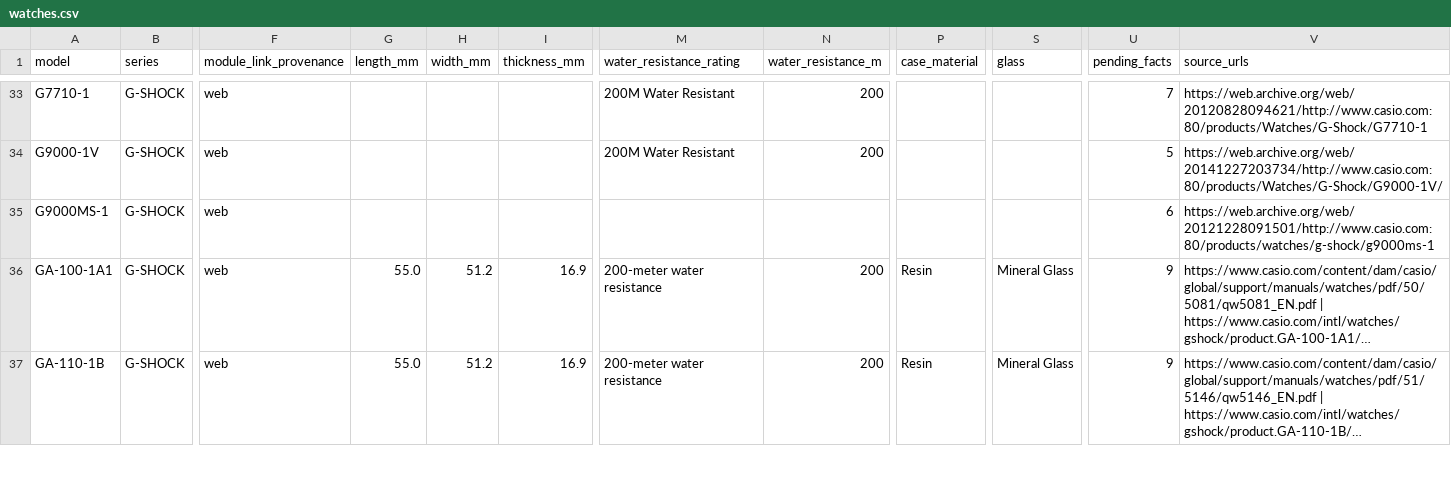
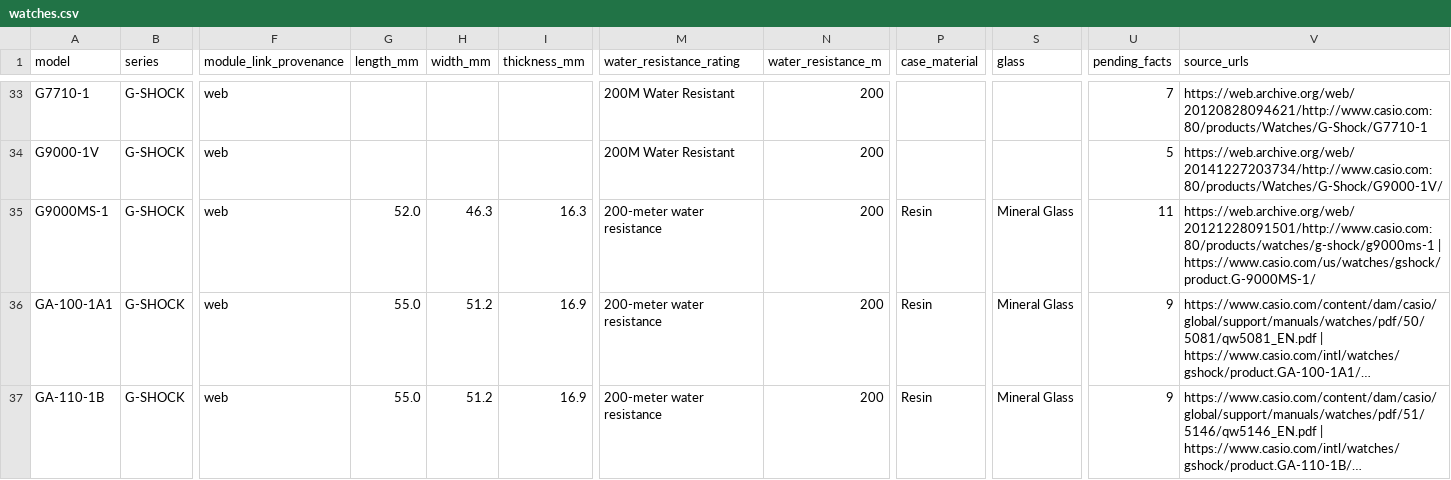
Before and after one commit to SEPULKRUM/casio-watch-specs, a CSV file: data/watches.csv, drawn as a sheet; only a part is shown, gaps mark what is left out; long unchanged cells end in …; the diff names each change by its address in the sheet, - before the commit and + after, or states it on an @@ line.

Commit message:
Fill G9000MS official current-page water resistance materials and dimensions

```diff
--- a/data/watches.csv
+++ b/data/watches.csv
-G35 (length_mm): (empty)
+G35 (length_mm): 52.0
-H35 (width_mm): (empty)
+H35 (width_mm): 46.3
-I35 (thickness_mm): (empty)
+I35 (thickness_mm): 16.3
-M35 (water_resistance_rating): (empty)
+M35 (water_resistance_rating): 200-meter water resistance
-N35 (water_resistance_m): (empty)
+N35 (water_resistance_m): 200
-P35 (case_material): (empty)
+P35 (case_material): Resin
-S35 (glass): (empty)
+S35 (glass): Mineral Glass
-U35 (pending_facts): 6
+U35 (pending_facts): 11
-V35 (source_urls): https://web.archive.org/web/20121228091501/http://www.casio.com:80/products/watches/g-shock/g9000ms-1
+V35 (source_urls): https://web.archive.org/web/20121228091501/http://www.casio.com:80/products/watches/g-shock/g9000ms-1 | https://www.casio.com/us/watches/gshock/product.G-9000MS-1/
```
Also changed, not shown: 5 other files.
